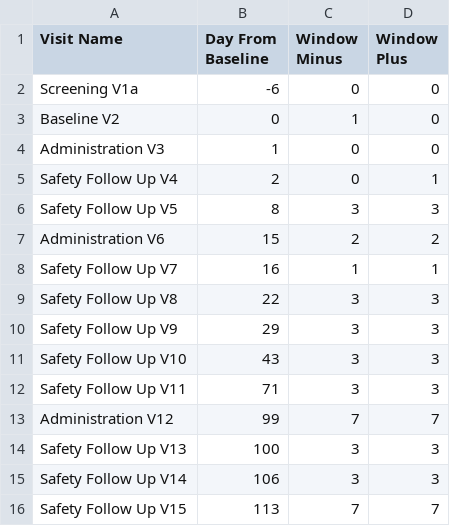
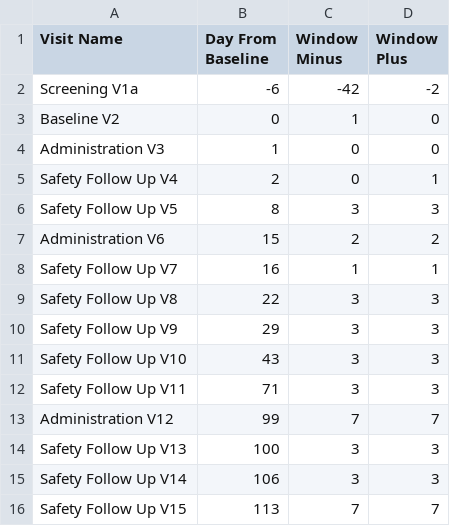
Before and after one commit to KatillaOsindero/visit_scheduler_ATAI, a CSV file: protocol_schedule.csv, drawn as a sheet.

Commit message:
Update protocol_schedule.csv

```diff
--- a/protocol_schedule.csv
+++ b/protocol_schedule.csv
@@ -1,3 +1,3 @@
 Visit Name,Day From Baseline,Window Minus,Window Plus
-Screening V1a,-6,0,0
+Screening V1a,-6,-42,-2
 Baseline V2,0,1,0
```
